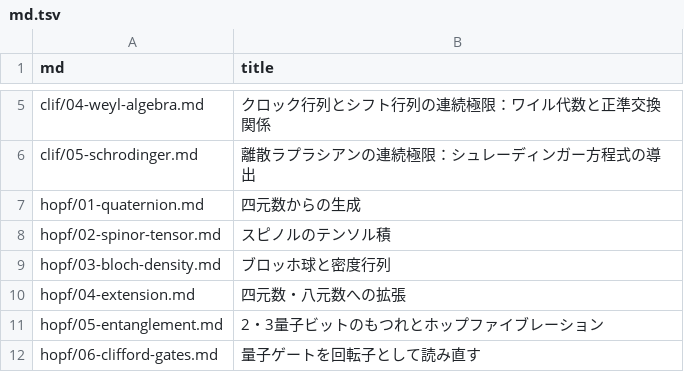
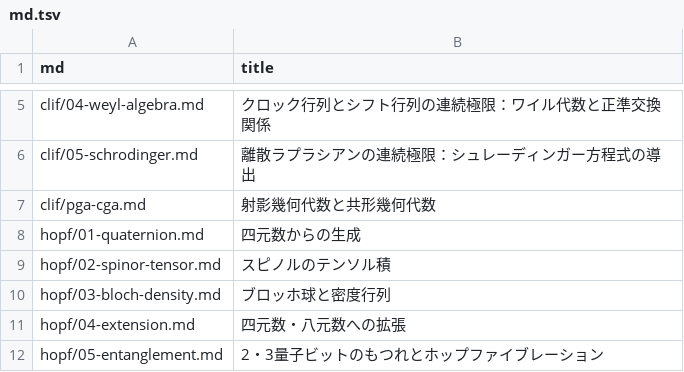
Before and after one commit to 7shi/hypercomplex, a TSV file: md.tsv, drawn as a sheet; only a part is shown, gaps mark what is left out; the shorter side is filled out with more unchanged rows; the diff names each change by its address in the sheet, - before the commit and + after, or states it on an @@ line.

```diff
--- a/md.tsv
+++ b/md.tsv
+row 7: clif/pga-cga.md | 射影幾何代数と共形幾何代数
```
Also changed, not shown: articles.tsv, slugs.tsv, 5 other files.
